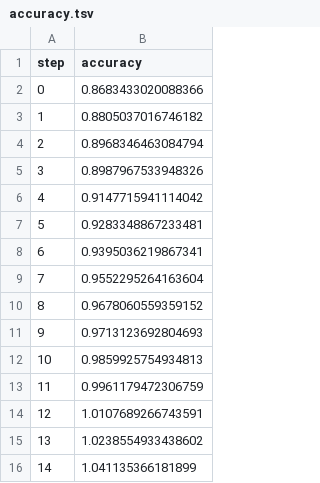
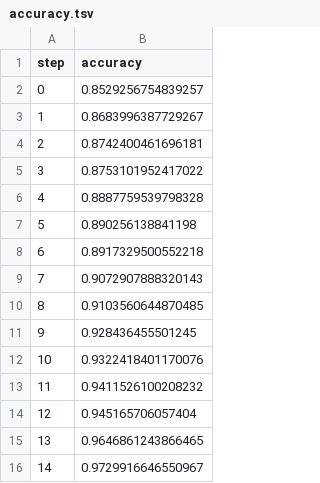
Before and after one commit to tapadipti/test-dvclive-studio, a TSV file: dvclive/plots/metrics/accuracy.tsv, drawn as a sheet.

```diff
--- a/dvclive/plots/metrics/accuracy.tsv
+++ b/dvclive/plots/metrics/accuracy.tsv
@@ -1,16 +1,16 @@
 step	accuracy
-0	0.8683433020088366
-1	0.8805037016746182
-2	0.8968346463084794
-3	0.8987967533948326
-4	0.9147715941114042
-5	0.9283348867233481
-6	0.9395036219867341
-7	0.9552295264163604
-8	0.9678060559359152
-9	0.9713123692804693
-10	0.9859925754934813
-11	0.9961179472306759
-12	1.0107689266743591
-13	1.0238554933438602
-14	1.041135366181899
+0	0.8529256754839257
+1	0.8683996387729267
+2	0.8742400461696181
+3	0.8753101952417022
+4	0.8887759539798328
+5	0.890256138841198
+6	0.8917329500552218
+7	0.9072907888320143
+8	0.9103560644870485
+9	0.928436455501245
+10	0.9322418401170076
+11	0.9411526100208232
+12	0.945165706057404
+13	0.9646861243866465
+14	0.9729916646550967
```
Also changed, not shown: 2 other files.
